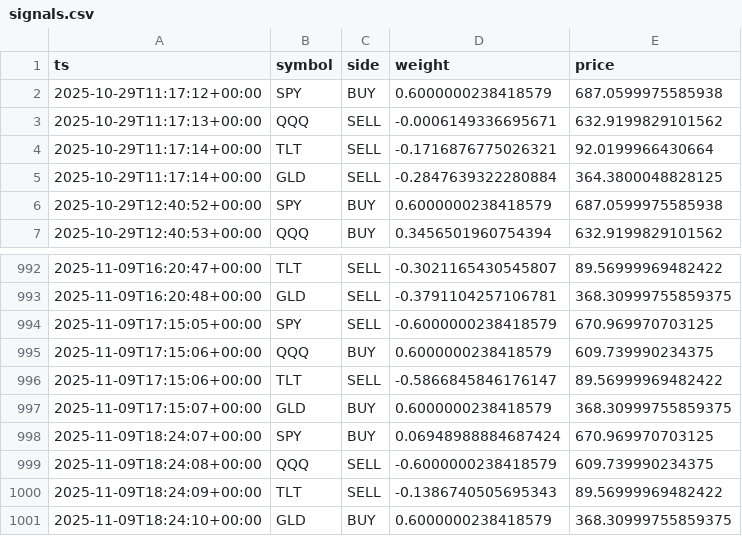
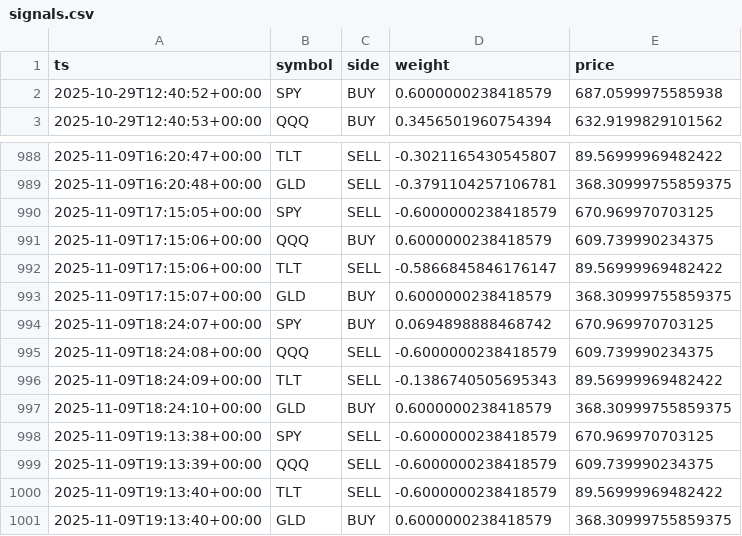
Before and after one commit to u17142927341308/dl-trader, a CSV file: docs/data/signals.csv, drawn as a sheet; only a part is shown, gaps mark what is left out.

```diff
--- a/docs/data/signals.csv
+++ b/docs/data/signals.csv
@@ -1,6 +1,2 @@
 ts,symbol,side,weight,price
-2025-10-29T11:17:12+00:00,SPY,BUY,0.6000000238418579,687.0599975585938
-2025-10-29T11:17:13+00:00,QQQ,SELL,-0.0006149336695671,632.9199829101562
-2025-10-29T11:17:14+00:00,TLT,SELL,-0.1716876775026321,92.0199966430664
-2025-10-29T11:17:14+00:00,GLD,SELL,-0.2847639322280884,364.3800048828125
 2025-10-29T12:40:52+00:00,SPY,BUY,0.6000000238418579,687.0599975585938
@@ -997,3 +993,3 @@ ts,symbol,side,weight,price
 2025-11-09T17:15:07+00:00,GLD,BUY,0.6000000238418579,368.30999755859375
-2025-11-09T18:24:07+00:00,SPY,BUY,0.06948988884687424,670.969970703125
+2025-11-09T18:24:07+00:00,SPY,BUY,0.0694898888468742,670.969970703125
 2025-11-09T18:24:08+00:00,QQQ,SELL,-0.6000000238418579,609.739990234375
@@ -1001 +997,5 @@ ts,symbol,side,weight,price
 2025-11-09T18:24:10+00:00,GLD,BUY,0.6000000238418579,368.30999755859375
+2025-11-09T19:13:38+00:00,SPY,SELL,-0.6000000238418579,670.969970703125
+2025-11-09T19:13:39+00:00,QQQ,SELL,-0.6000000238418579,609.739990234375
+2025-11-09T19:13:40+00:00,TLT,SELL,-0.6000000238418579,89.56999969482422
+2025-11-09T19:13:40+00:00,GLD,BUY,0.6000000238418579,368.30999755859375
```
Also changed, not shown: 1 other file.
